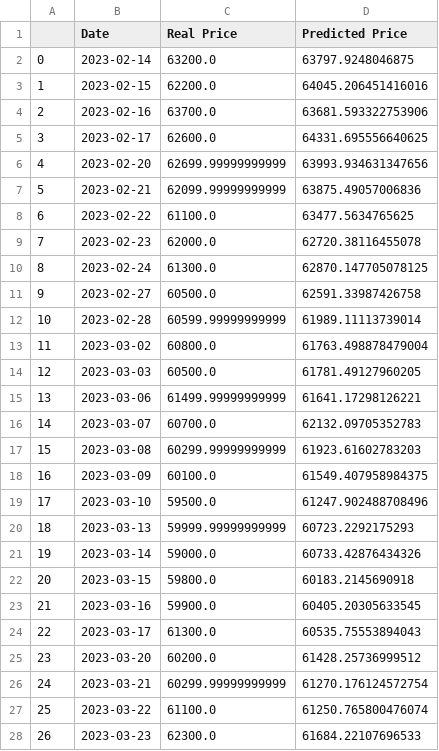
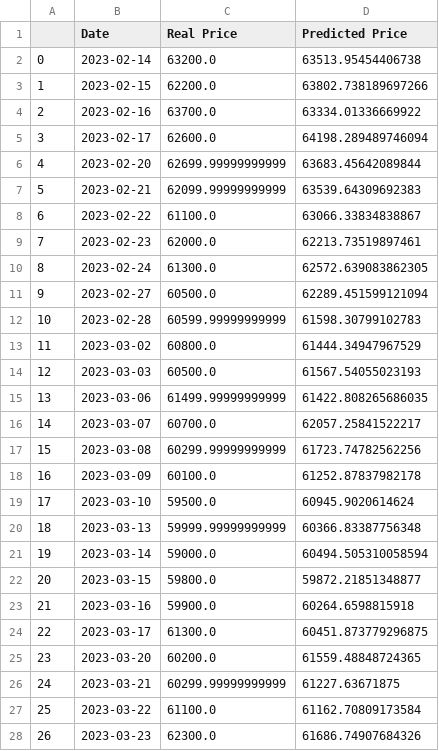
Before and after one commit to yss2333/stock, a CSV file: GHproject/GH project - py/data/kr_stock_result.csv, drawn as a sheet; only a part is shown; the diff covers the shown part only.

```diff
--- a/GHproject/GH project - py/data/kr_stock_result.csv
+++ b/GHproject/GH project - py/data/kr_stock_result.csv
@@ -1,28 +1,28 @@
 ,Date,Real Price,Predicted Price
-0,2023-02-14,63200.0,63797.9248046875
-1,2023-02-15,62200.0,64045.206451416016
-2,2023-02-16,63700.0,63681.593322753906
-3,2023-02-17,62600.0,64331.695556640625
-4,2023-02-20,62699.99999999999,63993.934631347656
-5,2023-02-21,62099.99999999999,63875.49057006836
-6,2023-02-22,61100.0,63477.5634765625
-7,2023-02-23,62000.0,62720.38116455078
-8,2023-02-24,61300.0,62870.147705078125
-9,2023-02-27,60500.0,62591.33987426758
-10,2023-02-28,60599.99999999999,61989.11113739014
-11,2023-03-02,60800.0,61763.498878479004
-12,2023-03-03,60500.0,61781.49127960205
-13,2023-03-06,61499.99999999999,61641.17298126221
-14,2023-03-07,60700.0,62132.09705352783
-15,2023-03-08,60299.99999999999,61923.61602783203
-16,2023-03-09,60100.0,61549.407958984375
-17,2023-03-10,59500.0,61247.902488708496
-18,2023-03-13,59999.99999999999,60723.2292175293
-19,2023-03-14,59000.0,60733.42876434326
-20,2023-03-15,59800.0,60183.2145690918
-21,2023-03-16,59900.0,60405.20305633545
-22,2023-03-17,61300.0,60535.75553894043
-23,2023-03-20,60200.0,61428.25736999512
-24,2023-03-21,60299.99999999999,61270.176124572754
-25,2023-03-22,61100.0,61250.765800476074
-26,2023-03-23,62300.0,61684.22107696533
+0,2023-02-14,63200.0,63513.95454406738
+1,2023-02-15,62200.0,63802.738189697266
+2,2023-02-16,63700.0,63334.01336669922
+3,2023-02-17,62600.0,64198.289489746094
+4,2023-02-20,62699.99999999999,63683.45642089844
+5,2023-02-21,62099.99999999999,63539.64309692383
+6,2023-02-22,61100.0,63066.33834838867
+7,2023-02-23,62000.0,62213.73519897461
+8,2023-02-24,61300.0,62572.639083862305
+9,2023-02-27,60500.0,62289.451599121094
+10,2023-02-28,60599.99999999999,61598.30799102783
+11,2023-03-02,60800.0,61444.34947967529
+12,2023-03-03,60500.0,61567.54055023193
+13,2023-03-06,61499.99999999999,61422.808265686035
+14,2023-03-07,60700.0,62057.25841522217
+15,2023-03-08,60299.99999999999,61723.74782562256
+16,2023-03-09,60100.0,61252.87837982178
+17,2023-03-10,59500.0,60945.9020614624
+18,2023-03-13,59999.99999999999,60366.83387756348
+19,2023-03-14,59000.0,60494.505310058594
+20,2023-03-15,59800.0,59872.21851348877
+21,2023-03-16,59900.0,60264.6598815918
+22,2023-03-17,61300.0,60451.873779296875
+23,2023-03-20,60200.0,61559.48848724365
+24,2023-03-21,60299.99999999999,61227.63671875
+25,2023-03-22,61100.0,61162.70809173584
+26,2023-03-23,62300.0,61686.74907684326
```
Also changed, not shown: 116 edited cells elsewhere in this file, GHproject/GH project - py/dacon/심화 loaded data/Econ_data.csv, GHproject/GH project - py/dacon/심화 loaded data/Industry_data.csv, 18 other files.
